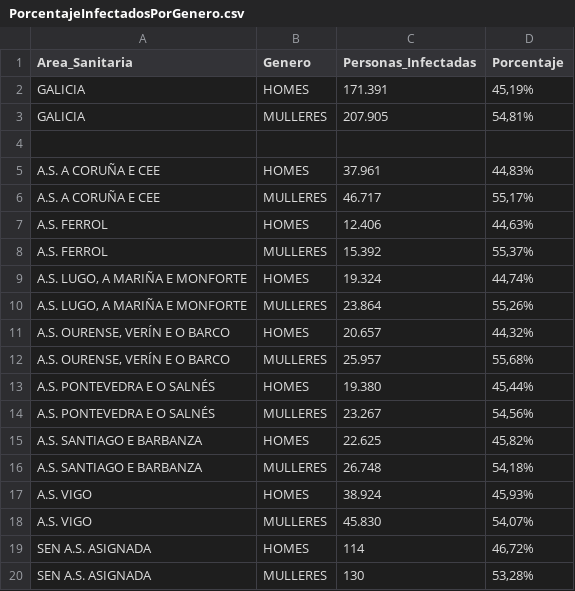
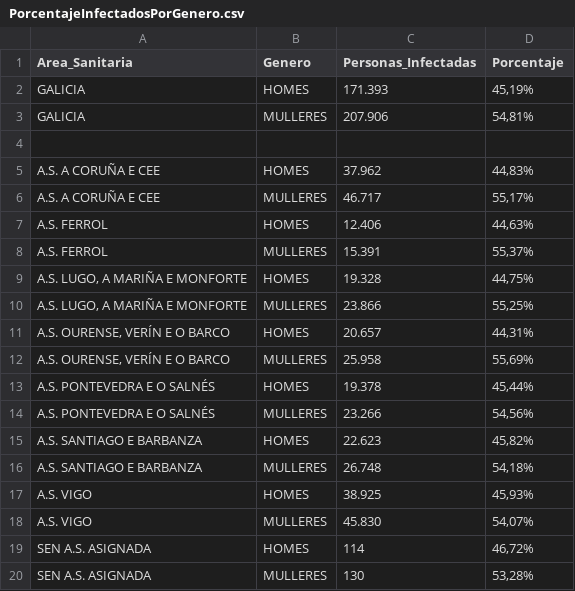
Before and after one commit to jjelosua/sergas-covid19-data, a CSV file: PorcentajeInfectadosPorGenero.csv, drawn as a sheet.

```diff
--- a/PorcentajeInfectadosPorGenero.csv
+++ b/PorcentajeInfectadosPorGenero.csv
@@ -1,18 +1,18 @@
 Area_Sanitaria,Genero,Personas_Infectadas,Porcentaje
-"GALICIA","HOMES","171.391","45,19%"
-"GALICIA","MULLERES","207.905","54,81%"
+"GALICIA","HOMES","171.393","45,19%"
+"GALICIA","MULLERES","207.906","54,81%"
 
-"A.S. A CORUÑA E CEE","HOMES","37.961","44,83%"
+"A.S. A CORUÑA E CEE","HOMES","37.962","44,83%"
 "A.S. A CORUÑA E CEE","MULLERES","46.717","55,17%"
 "A.S. FERROL","HOMES","12.406","44,63%"
-"A.S. FERROL","MULLERES","15.392","55,37%"
-"A.S. LUGO, A MARIÑA E MONFORTE","HOMES","19.324","44,74%"
-"A.S. LUGO, A MARIÑA E MONFORTE","MULLERES","23.864","55,26%"
-"A.S. OURENSE, VERÍN E O BARCO","HOMES","20.657","44,32%"
-"A.S. OURENSE, VERÍN E O BARCO","MULLERES","25.957","55,68%"
-"A.S. PONTEVEDRA E O SALNÉS","HOMES","19.380","45,44%"
-"A.S. PONTEVEDRA E O SALNÉS","MULLERES","23.267","54,56%"
-"A.S. SANTIAGO E BARBANZA","HOMES","22.625","45,82%"
+"A.S. FERROL","MULLERES","15.391","55,37%"
+"A.S. LUGO, A MARIÑA E MONFORTE","HOMES","19.328","44,75%"
+"A.S. LUGO, A MARIÑA E MONFORTE","MULLERES","23.866","55,25%"
+"A.S. OURENSE, VERÍN E O BARCO","HOMES","20.657","44,31%"
+"A.S. OURENSE, VERÍN E O BARCO","MULLERES","25.958","55,69%"
+"A.S. PONTEVEDRA E O SALNÉS","HOMES","19.378","45,44%"
+"A.S. PONTEVEDRA E O SALNÉS","MULLERES","23.266","54,56%"
+"A.S. SANTIAGO E BARBANZA","HOMES","22.623","45,82%"
 "A.S. SANTIAGO E BARBANZA","MULLERES","26.748","54,18%"
-"A.S. VIGO","HOMES","38.924","45,93%"
+"A.S. VIGO","HOMES","38.925","45,93%"
 "A.S. VIGO","MULLERES","45.830","54,07%"
```
Also changed, not shown: ActivosCuradosFallecidos.csv, OcupacionCamasHospital.csv, 1 other file.
